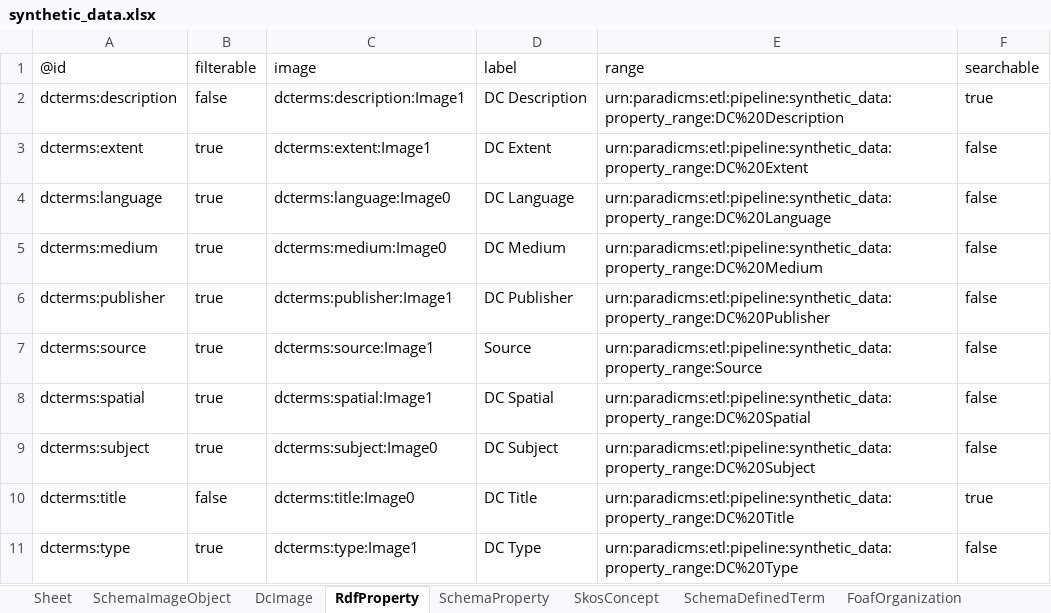
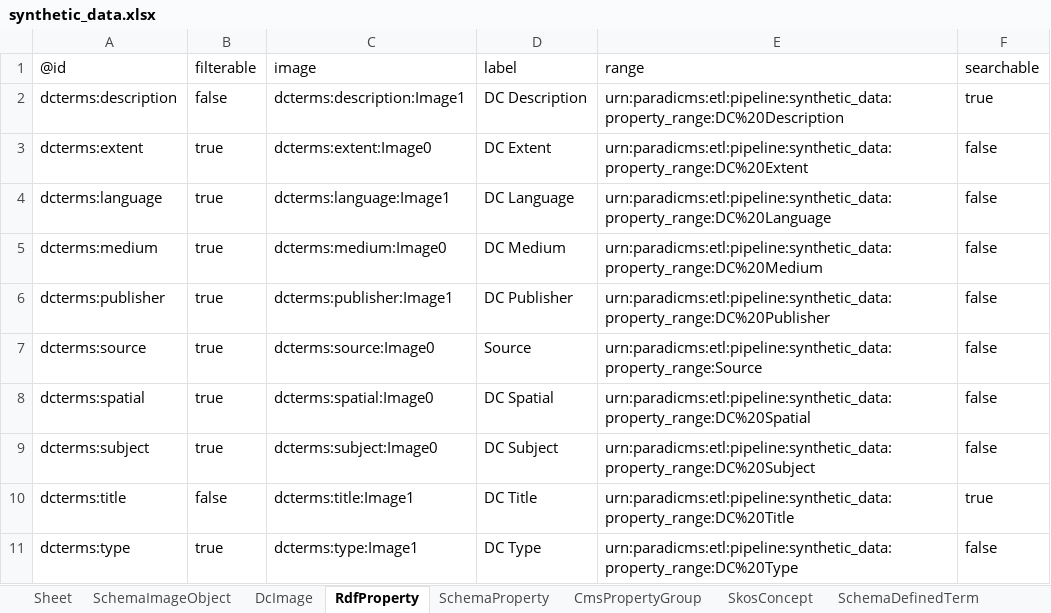
Before and after one commit to paradicms/paradicms, an Excel workbook: data/synthetic/synthetic_data.xlsx, sheet RdfProperty, drawn as a sheet; values as stored, in another font and other column widths than the file's, no borders; the diff names each change by its address in the sheet, - before the commit and + after, or states it on an @@ line.

```diff
--- a/data/synthetic/synthetic_data.xlsx (sheet RdfProperty)
+++ b/data/synthetic/synthetic_data.xlsx (sheet RdfProperty)
+sheet tab: CmsPropertyGroup
-C3 (image): dcterms:extent:Image1
+C3 (image): dcterms:extent:Image0
-C4 (image): dcterms:language:Image0
+C4 (image): dcterms:language:Image1
-C7 (image): dcterms:source:Image1
+C7 (image): dcterms:source:Image0
-C8 (image): dcterms:spatial:Image1
+C8 (image): dcterms:spatial:Image0
-C10 (image): dcterms:title:Image0
+C10 (image): dcterms:title:Image1
```
Also changed, not shown: sheet SkosConcept, sheet SchemaDefinedTerm, sheet RightsStatementsDotOrgRightsStatement, sheet FoafOrganization, sheet SchemaExhibitionEvent, sheet FoafPerson, 4 more sheets, 6 other files.
